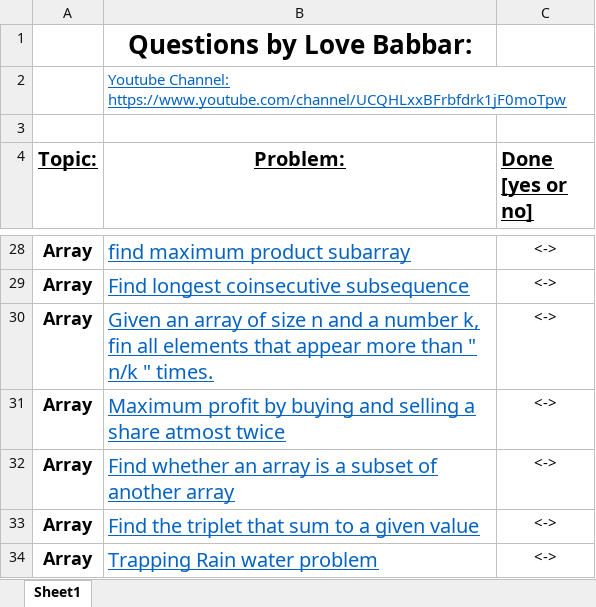
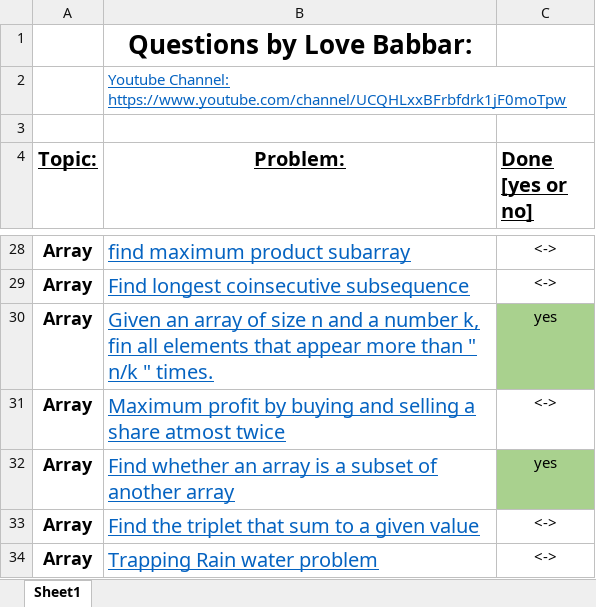
Before and after one commit to Satyam178/Love-Babbar-Sheet, an Excel workbook: FINAL450.xlsx, sheet Sheet1, drawn as a sheet; only a part is shown, gaps mark what is left out; values as stored, in another font and other column widths than the file's, no borders; the diff names each change by its address in the sheet, - before the commit and + after, or states it on an @@ line.

Commit message:
I did 2 questions today

```diff
--- a/FINAL450.xlsx (sheet Sheet1)
+++ b/FINAL450.xlsx (sheet Sheet1)
-C30 (Done [yes or no]): <->
+C30 (Done [yes or no]): yes
-C30 fill: none
+C30 fill: #A9D18E
-C32 (Done [yes or no]): <->
+C32 (Done [yes or no]): yes
-C32 fill: none
+C32 fill: #A9D18E
```
